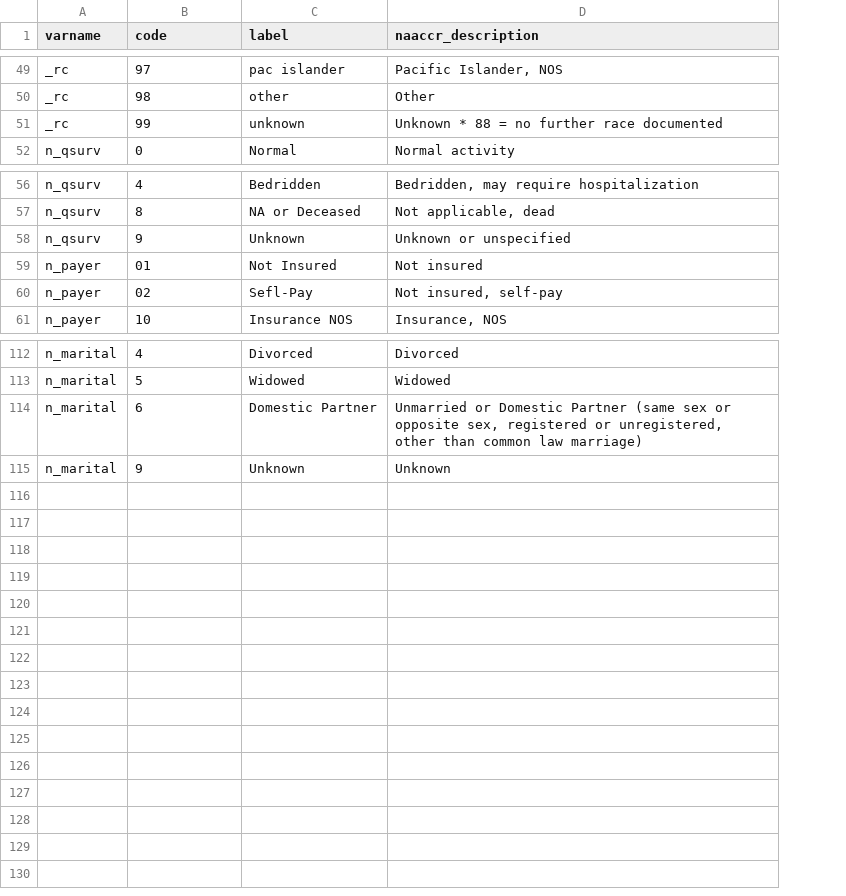
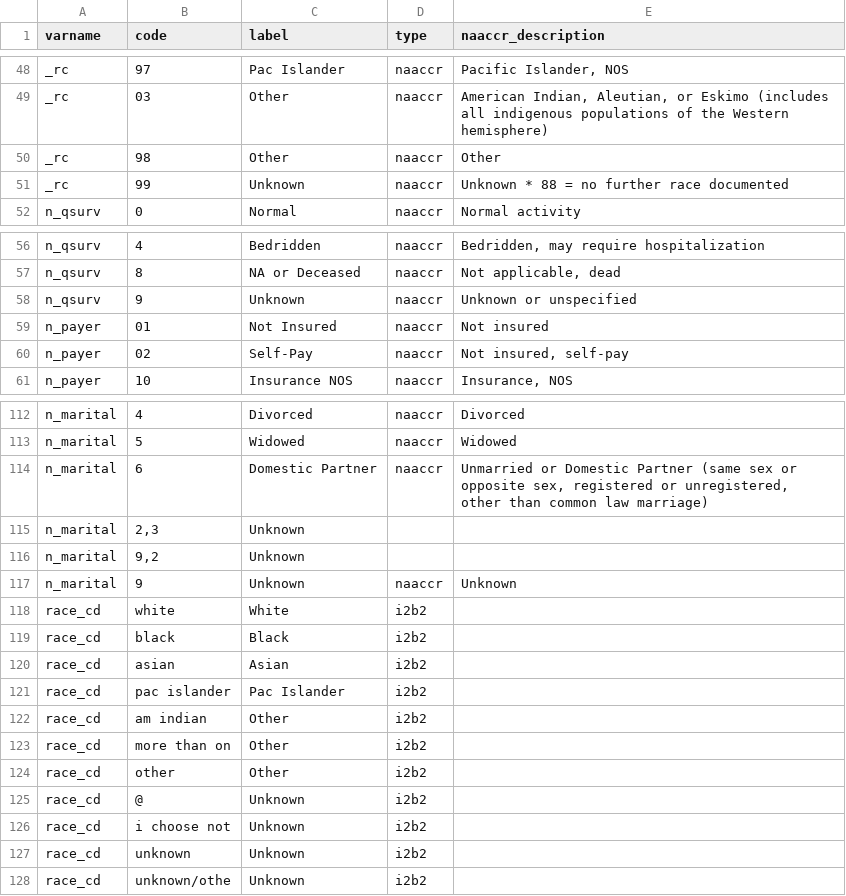
Before and after one commit to bokov/kl2_kc_analysis, a CSV file: naaccr_codes.csv, drawn as a sheet; only a part is shown, gaps mark what is left out; addresses are those after the commit; the diff covers the shown part only; the diff names each change by its address in the sheet, - before the commit and + after, or states it on an @@ line.

```diff
--- a/naaccr_codes.csv
+++ b/naaccr_codes.csv
+column D (type), row 48: naaccr; rows 50-52: all naaccr; rows 56-61: all naaccr; rows 112-114: all naaccr; row 117: naaccr
-C48 (label): pac islander
+C48 (label): Pac Islander
+row 49: _rc | 03 | Other | naaccr | American Indian, Aleutian, or Eskimo (includes all indigenous populations of the Western hemisphere)
-C50 (label): other
+C50 (label): Other
-C51 (label): unknown
+C51 (label): Unknown
-C60 (label): Sefl-Pay
+C60 (label): Self-Pay
+row 115: n_marital | 2,3 | Unknown
+row 116: n_marital | 9,2 | Unknown
+row 118: race_cd | white | White | i2b2
+row 119: race_cd | black | Black | i2b2
+row 120: race_cd | asian | Asian | i2b2
+row 121: race_cd | pac islander | Pac Islander | i2b2
+row 122: race_cd | am indian | Other | i2b2
+row 123: race_cd | more than on | Other | i2b2
+row 124: race_cd | other | Other | i2b2
+row 125: race_cd | @ | Unknown | i2b2
+row 126: race_cd | i choose not | Unknown | i2b2
+row 127: race_cd | unknown | Unknown | i2b2
+row 128: race_cd | unknown/othe | Unknown | i2b2
```
Also changed, not shown: 3 added rows, 4 removed rows, 3 moved rows and 23 edited cells elsewhere in this file, datadictionary_static.csv, 3 other files.
